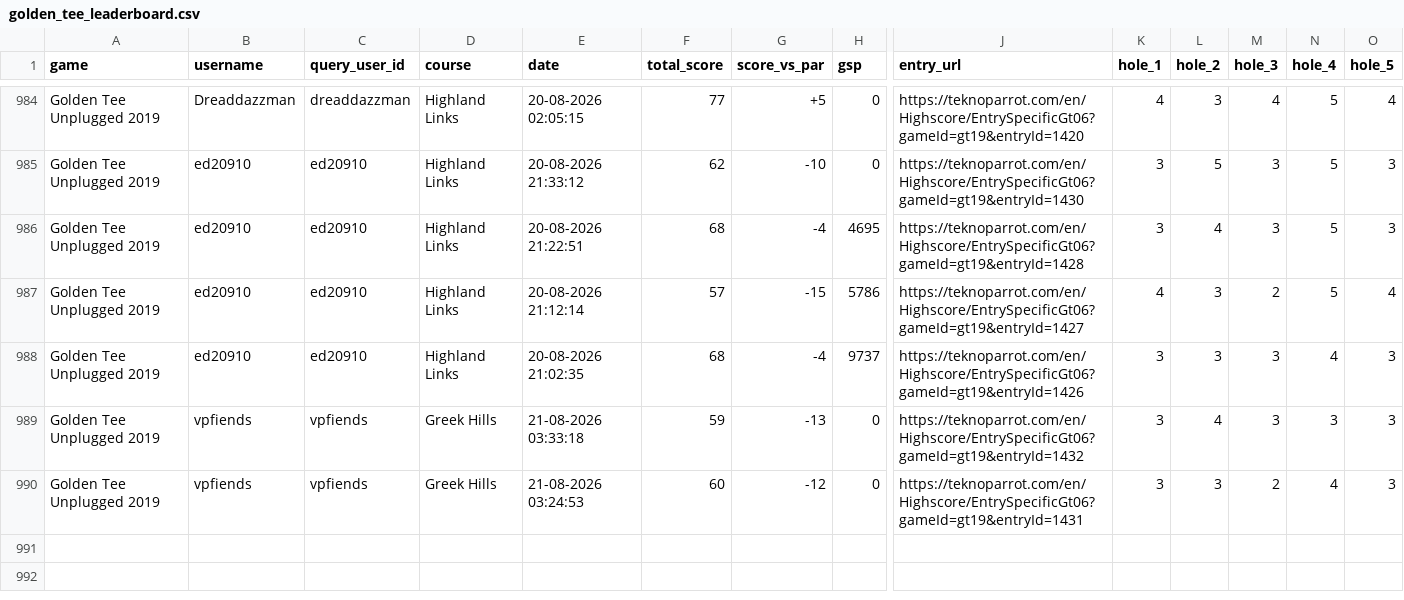
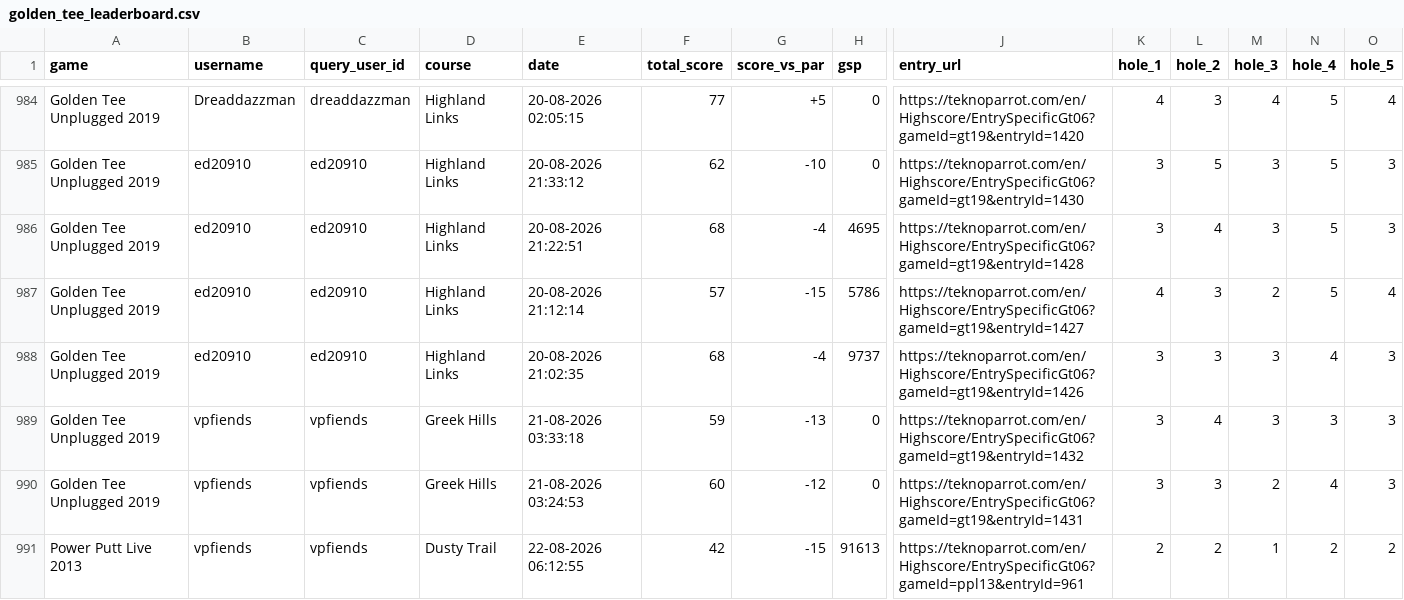
Before and after one commit to vpinhub/gt, a CSV file: golden_tee_leaderboard.csv, drawn as a sheet; only a part is shown, gaps mark what is left out; rows hold the shown columns only; the diff names each change by its address in the sheet, - before the commit and + after, or states it on an @@ line.

```diff
--- a/golden_tee_leaderboard.csv
+++ b/golden_tee_leaderboard.csv
+row 991: Power Putt Live 2013 | vpfiends | vpfiends | Dusty Trail | 22-08-2026 06:12:55 | 42 | -15 | 91613 | https://teknoparrot.com/en/Highscore/EntrySpecificGt06?gameId=ppl13&entryId=961 | 2 | 2 | 1 | 2 | 2
```
Also changed, not shown: 3 other files.
